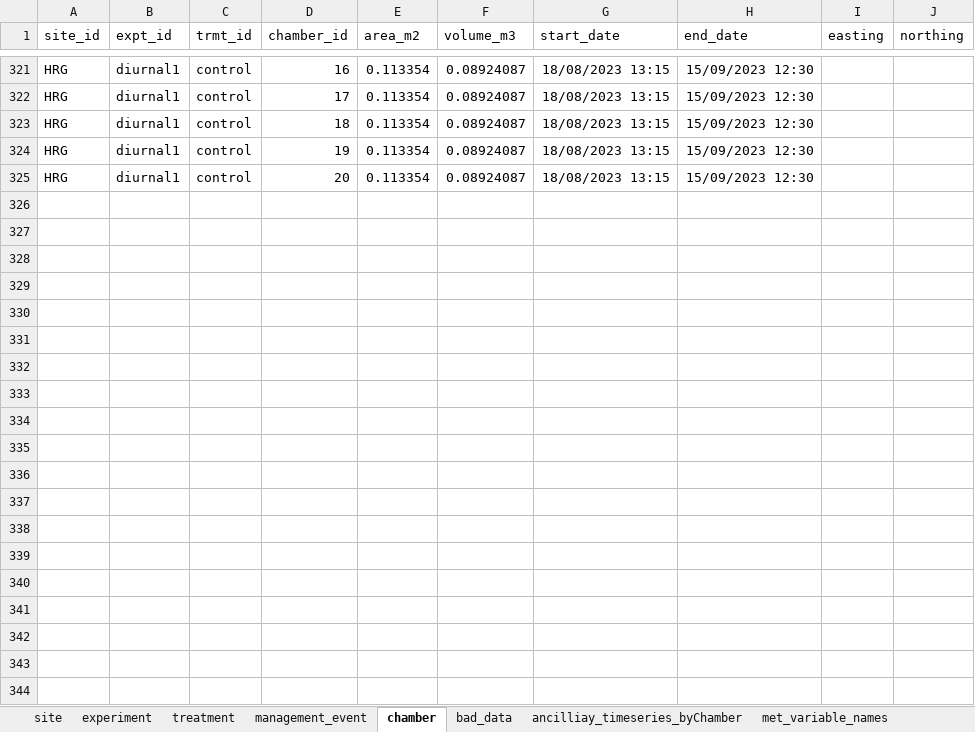
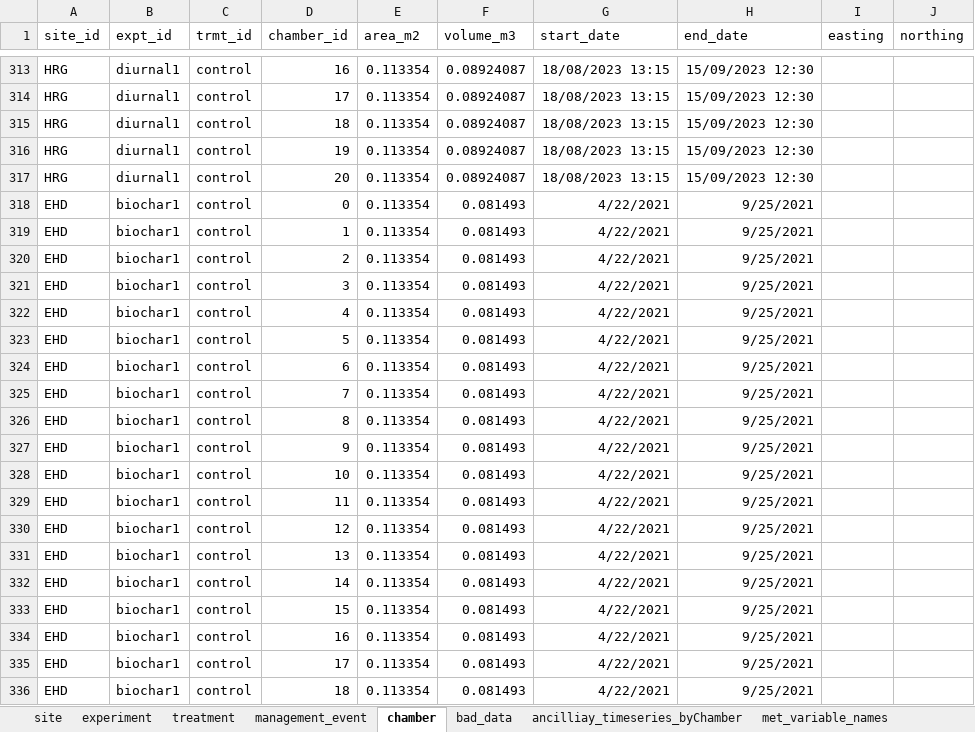
Before and after one commit to NERC-CEH/skyline, an Excel workbook: data-raw/skyline_meta-data.xlsx, sheet chamber, drawn as a sheet; only a part is shown, gaps mark what is left out; values as stored, in another font and other column widths than the file's, no borders; the diff covers the shown part only; the diff names each change by its address in the sheet, - before the commit and + after, or states it on an @@ line.

Commit message:
Edits for ASSIST expt 3 data: 1-min chpos data, removes mmnts with too few data

```diff
--- a/data-raw/skyline_meta-data.xlsx (sheet chamber)
+++ b/data-raw/skyline_meta-data.xlsx (sheet chamber)
+row 318: EHD | biochar1 | control | 0 | 0.113354 | 0.081493 | 4/22/2021 | 9/25/2021
+row 319: EHD | biochar1 | control | 1 | 0.113354 | 0.081493 | 4/22/2021 | 9/25/2021
+row 320: EHD | biochar1 | control | 2 | 0.113354 | 0.081493 | 4/22/2021 | 9/25/2021
+row 321: EHD | biochar1 | control | 3 | 0.113354 | 0.081493 | 4/22/2021 | 9/25/2021
+row 322: EHD | biochar1 | control | 4 | 0.113354 | 0.081493 | 4/22/2021 | 9/25/2021
+row 323: EHD | biochar1 | control | 5 | 0.113354 | 0.081493 | 4/22/2021 | 9/25/2021
+row 324: EHD | biochar1 | control | 6 | 0.113354 | 0.081493 | 4/22/2021 | 9/25/2021
+row 325: EHD | biochar1 | control | 7 | 0.113354 | 0.081493 | 4/22/2021 | 9/25/2021
+row 326: EHD | biochar1 | control | 8 | 0.113354 | 0.081493 | 4/22/2021 | 9/25/2021
+row 327: EHD | biochar1 | control | 9 | 0.113354 | 0.081493 | 4/22/2021 | 9/25/2021
+row 328: EHD | biochar1 | control | 10 | 0.113354 | 0.081493 | 4/22/2021 | 9/25/2021
+row 329: EHD | biochar1 | control | 11 | 0.113354 | 0.081493 | 4/22/2021 | 9/25/2021
+row 330: EHD | biochar1 | control | 12 | 0.113354 | 0.081493 | 4/22/2021 | 9/25/2021
+row 331: EHD | biochar1 | control | 13 | 0.113354 | 0.081493 | 4/22/2021 | 9/25/2021
+row 332: EHD | biochar1 | control | 14 | 0.113354 | 0.081493 | 4/22/2021 | 9/25/2021
+row 333: EHD | biochar1 | control | 15 | 0.113354 | 0.081493 | 4/22/2021 | 9/25/2021
+row 334: EHD | biochar1 | control | 16 | 0.113354 | 0.081493 | 4/22/2021 | 9/25/2021
+row 335: EHD | biochar1 | control | 17 | 0.113354 | 0.081493 | 4/22/2021 | 9/25/2021
+row 336: EHD | biochar1 | control | 18 | 0.113354 | 0.081493 | 4/22/2021 | 9/25/2021
```
Also changed, not shown: 38 added rows and 8 removed rows elsewhere in this sheet, sheet experiment, hidden cells, 3 other files.
